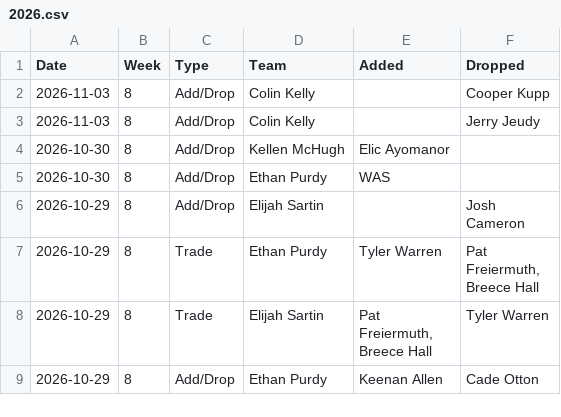
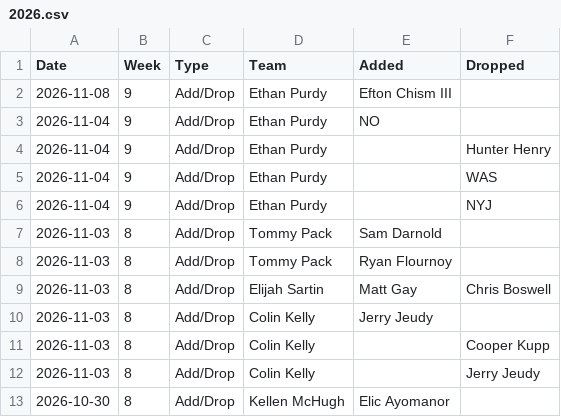
Before and after one commit to jayson-stancil/adg_dynasty_league_power_rankings, a CSV file: data/adg_dynasty/Transactions/2026.csv, drawn as a sheet; only a part is shown; the shorter side is filled out with more unchanged rows.

```diff
--- a/data/adg_dynasty/Transactions/2026.csv
+++ b/data/adg_dynasty/Transactions/2026.csv
@@ -1,2 +1,11 @@
 "Date","Week","Type","Team","Added","Dropped"
+"2026-11-08",9,"Add/Drop","Ethan Purdy","Efton Chism III",""
+"2026-11-04",9,"Add/Drop","Ethan Purdy","NO",""
+"2026-11-04",9,"Add/Drop","Ethan Purdy","","Hunter Henry"
+"2026-11-04",9,"Add/Drop","Ethan Purdy","","WAS"
+"2026-11-04",9,"Add/Drop","Ethan Purdy","","NYJ"
+"2026-11-03",8,"Add/Drop","Tommy Pack","Sam Darnold",""
+"2026-11-03",8,"Add/Drop","Tommy Pack","Ryan Flournoy",""
+"2026-11-03",8,"Add/Drop","Elijah Sartin","Matt Gay","Chris Boswell"
+"2026-11-03",8,"Add/Drop","Colin Kelly","Jerry Jeudy",""
 "2026-11-03",8,"Add/Drop","Colin Kelly","","Cooper Kupp"
```
Also changed, not shown: data/adg_dynasty/Simulation/summary_season.csv, data/adg_dynasty/Simulation/summary_simulation.csv, 7 other files.
